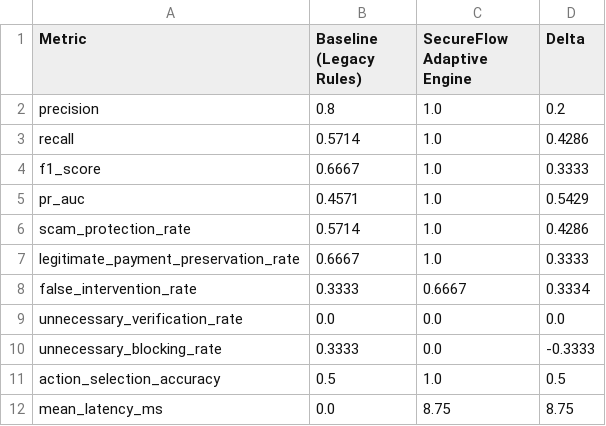
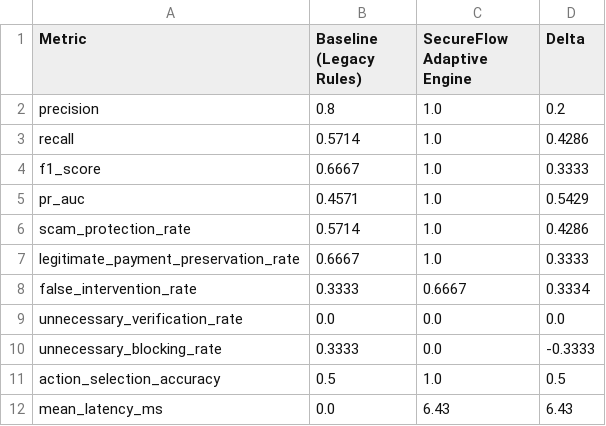
Before and after one commit to SuhaniKeni/SecureFlow, a CSV file: docs/evaluation/EVALUATION_METRICS.csv, drawn as a sheet.

```diff
--- a/docs/evaluation/EVALUATION_METRICS.csv
+++ b/docs/evaluation/EVALUATION_METRICS.csv
@@ -11,2 +11,2 @@ unnecessary_blocking_rate,0.3333,0.0,-0.3333
 action_selection_accuracy,0.5,1.0,0.5
-mean_latency_ms,0.0,8.75,8.75
+mean_latency_ms,0.0,6.43,6.43
```
Also changed, not shown: 23 other files.
